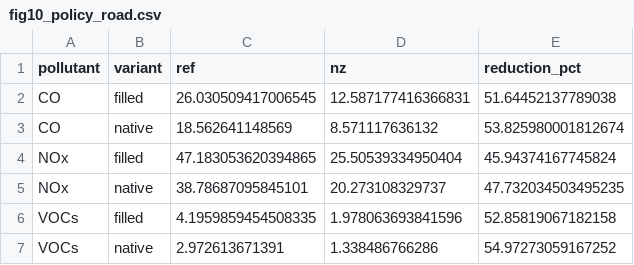
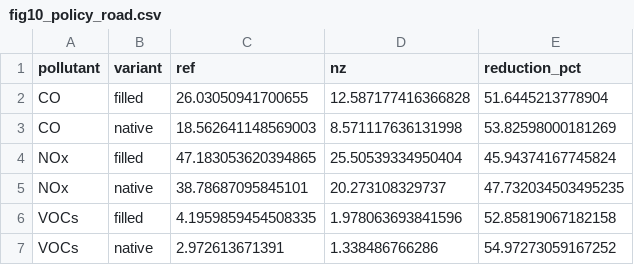
Before and after one commit to yh7649/gcam-emissions, a CSV file: docs/figures/data/fig10_policy_road.csv, drawn as a sheet; removed rows and columns are numbered as before the commit, all else as after; the diff names each change by its address in the sheet, - before the commit and + after, or states it on an @@ line.

```diff
--- a/docs/figures/data/fig10_policy_road.csv
+++ b/docs/figures/data/fig10_policy_road.csv
-row 2: CO | filled | 26.030509417006545 | 12.587177416366831 | 51.64452137789038
-row 3: CO | native | 18.562641148569 | 8.571117636132 | 53.825980001812674
+row 2: CO | filled | 26.03050941700655 | 12.587177416366828 | 51.6445213778904
+row 3: CO | native | 18.562641148569003 | 8.571117636131998 | 53.82598000181269
```
Also changed, not shown: docs/figures/data/fig08_policy_power.csv, docs/figures/data/table_power_factors.csv, 8 other files.
